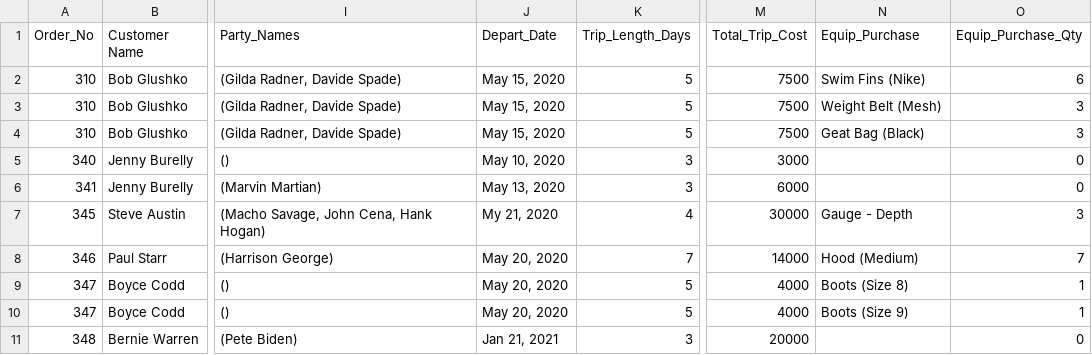
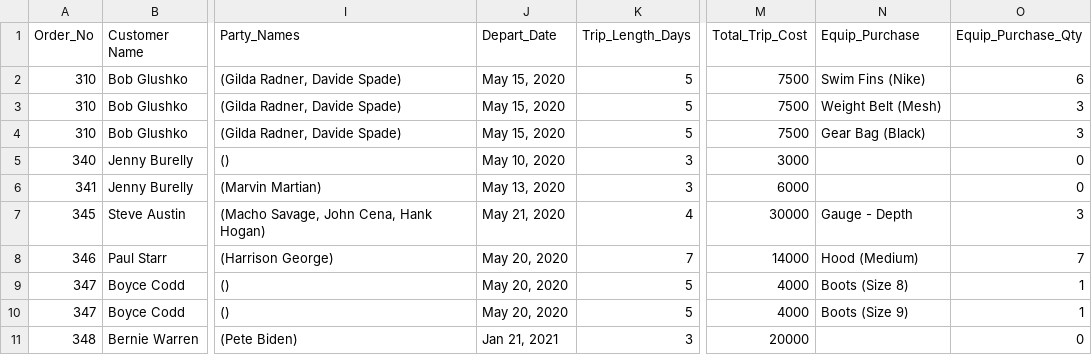
Before and after one commit to munners17/INFO257-Sp2020, a CSV file: lectures/2-20/Workshop3/Deepsea Adventures Orders for Diveshop.csv, drawn as a sheet; only a part is shown, gaps mark what is left out; the diff names each change by its address in the sheet, - before the commit and + after, or states it on an @@ line.

Commit message:
Fix Typos

```diff
--- a/lectures/2-20/Workshop3/Deepsea Adventures Orders for Diveshop.csv
+++ b/lectures/2-20/Workshop3/Deepsea Adventures Orders for Diveshop.csv
-N4 (Equip_Purchase): Geat Bag (Black)
+N4 (Equip_Purchase): Gear Bag (Black)
-J7 (Depart_Date): My 21, 2020
+J7 (Depart_Date): May 21, 2020
```
